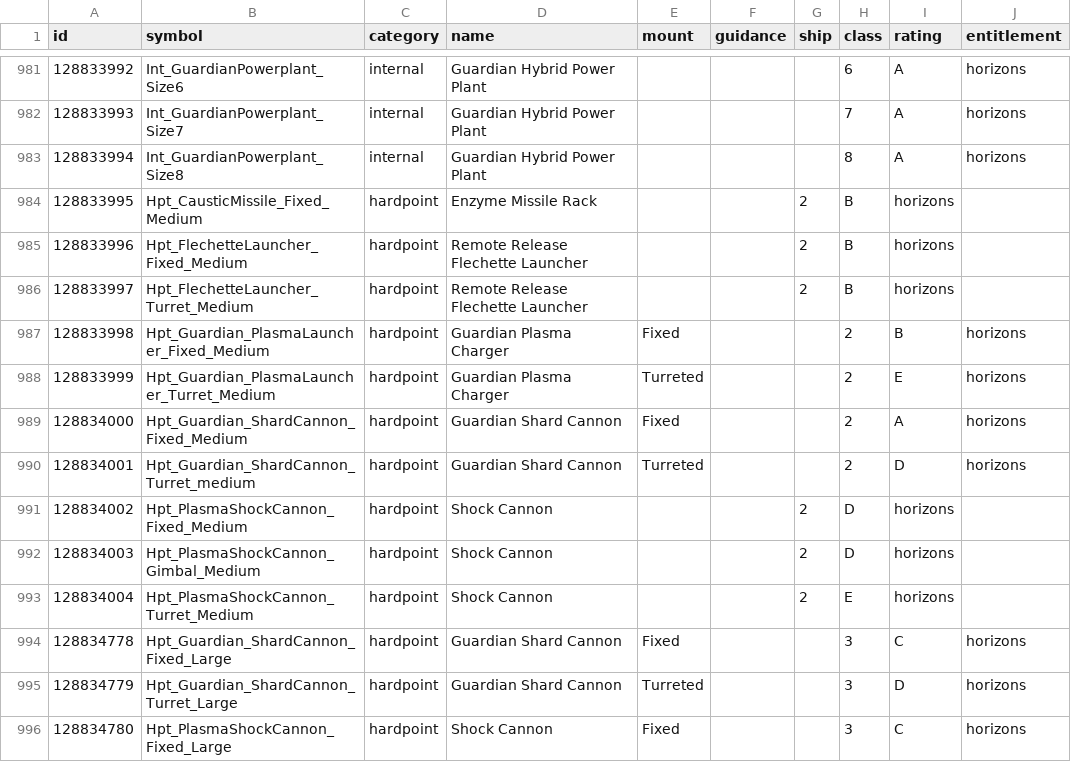
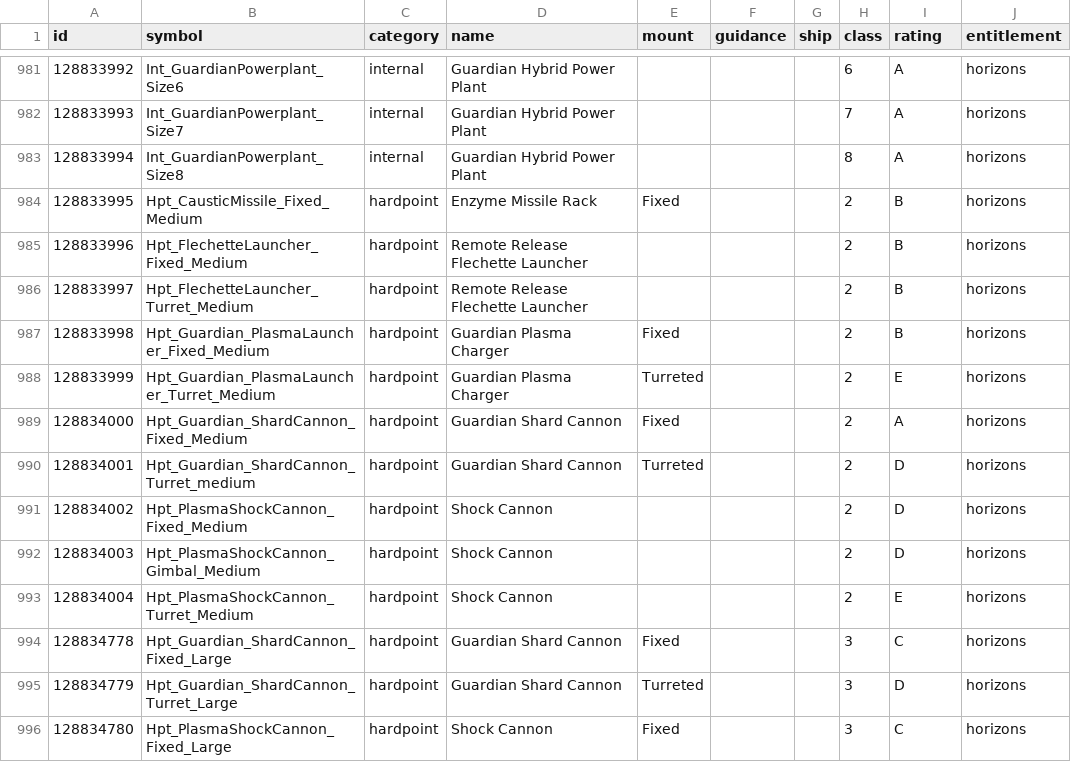
Before and after one commit to EDCD/FDevIDs, a CSV file: outfitting.csv, drawn as a sheet; only a part is shown, gaps mark what is left out; the diff covers the shown part only.

```diff
--- a/outfitting.csv
+++ b/outfitting.csv
@@ -983,5 +983,5 @@ id,symbol,category,name,mount,guidance,ship,class,rating,entitlement
 128833994,Int_GuardianPowerplant_Size8,internal,Guardian Hybrid Power Plant,,,,8,A,horizons
-128833995,Hpt_CausticMissile_Fixed_Medium,hardpoint,Enzyme Missile Rack,,,2,B,horizons
-128833996,Hpt_FlechetteLauncher_Fixed_Medium,hardpoint,Remote Release Flechette Launcher,,,2,B,horizons
-128833997,Hpt_FlechetteLauncher_Turret_Medium,hardpoint,Remote Release Flechette Launcher,,,2,B,horizons
+128833995,Hpt_CausticMissile_Fixed_Medium,hardpoint,Enzyme Missile Rack,Fixed,,,2,B,horizons
+128833996,Hpt_FlechetteLauncher_Fixed_Medium,hardpoint,Remote Release Flechette Launcher,,,,2,B,horizons
+128833997,Hpt_FlechetteLauncher_Turret_Medium,hardpoint,Remote Release Flechette Launcher,,,,2,B,horizons
 128833998,Hpt_Guardian_PlasmaLauncher_Fixed_Medium,hardpoint,Guardian Plasma Charger,Fixed,,,2,B,horizons
@@ -990,5 +990,5 @@ id,symbol,category,name,mount,guidance,ship,class,rating,entitlement
 128834001,Hpt_Guardian_ShardCannon_Turret_medium,hardpoint,Guardian Shard Cannon,Turreted,,,2,D,horizons
-128834002,Hpt_PlasmaShockCannon_Fixed_Medium,hardpoint,Shock Cannon,,,2,D,horizons
-128834003,Hpt_PlasmaShockCannon_Gimbal_Medium,hardpoint,Shock Cannon,,,2,D,horizons
-128834004,Hpt_PlasmaShockCannon_Turret_Medium,hardpoint,Shock Cannon,,,2,E,horizons
+128834002,Hpt_PlasmaShockCannon_Fixed_Medium,hardpoint,Shock Cannon,,,,2,D,horizons
+128834003,Hpt_PlasmaShockCannon_Gimbal_Medium,hardpoint,Shock Cannon,,,,2,D,horizons
+128834004,Hpt_PlasmaShockCannon_Turret_Medium,hardpoint,Shock Cannon,,,,2,E,horizons
 128834778,Hpt_Guardian_ShardCannon_Fixed_Large,hardpoint,Guardian Shard Cannon,Fixed,,,3,C,horizons
```
Also changed, not shown: 40 edited cells elsewhere in this file.
